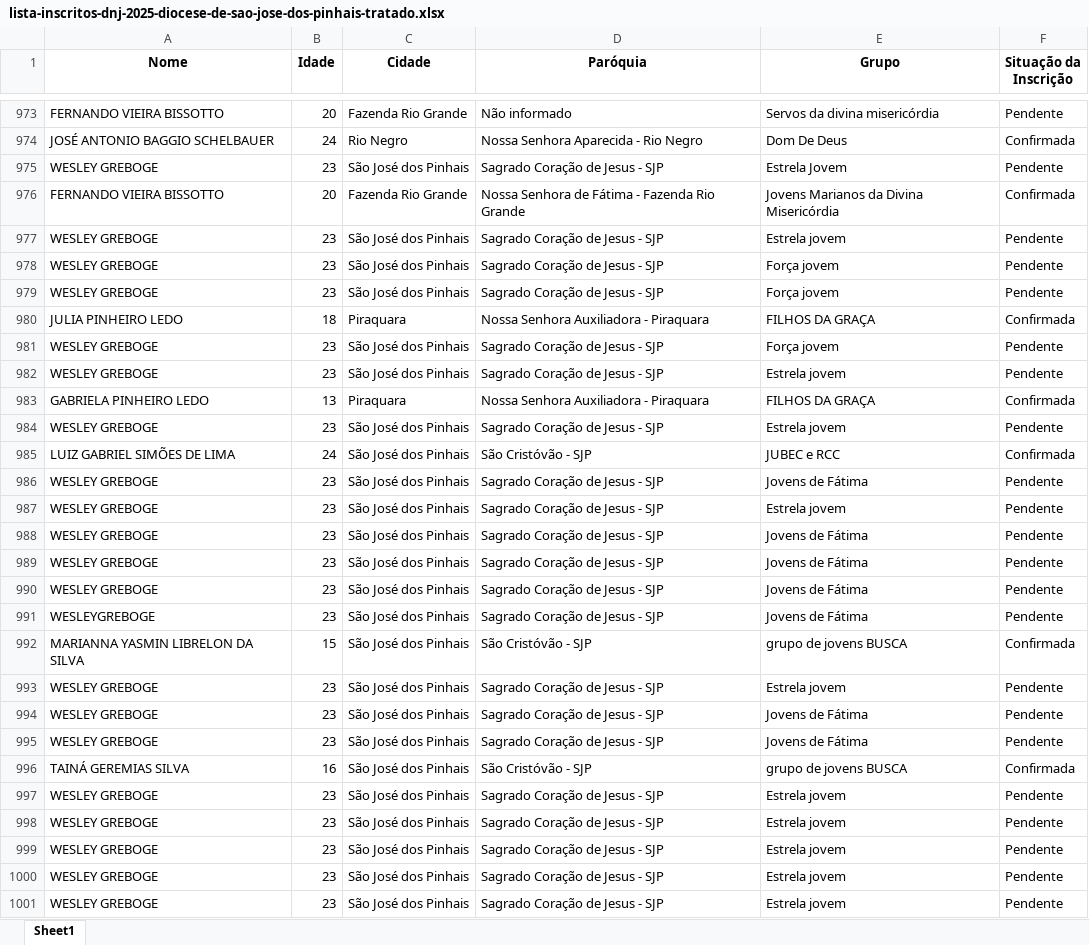
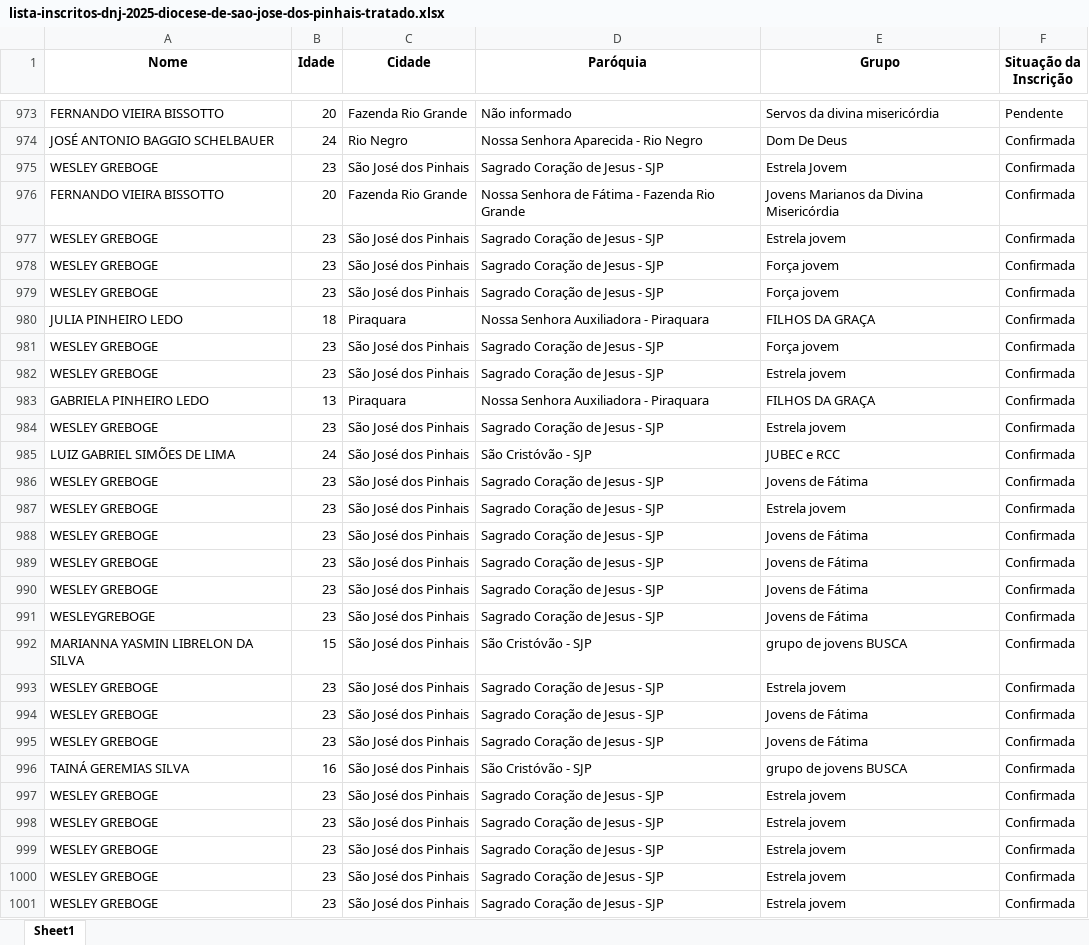
Before and after one commit to Patriky/inscritos_dnj, an Excel workbook: lista-inscritos-dnj-2025-diocese-de-sao-jose-dos-pinhais-tratado.xlsx, sheet Sheet1, drawn as a sheet; only a part is shown, gaps mark what is left out; values as stored, in another font and other column widths than the file's, no borders; the diff covers the shown part only; the diff names each change by its address in the sheet, - before the commit and + after, or states it on an @@ line.

```diff
--- a/lista-inscritos-dnj-2025-diocese-de-sao-jose-dos-pinhais-tratado.xlsx (sheet Sheet1)
+++ b/lista-inscritos-dnj-2025-diocese-de-sao-jose-dos-pinhais-tratado.xlsx (sheet Sheet1)
-F975 (Situação da Inscrição): Pendente
+F975 (Situação da Inscrição): Confirmada
-F977:F979 (Situação da Inscrição): Pendente
+F977:F979 (Situação da Inscrição): Confirmada
-F981:F982 (Situação da Inscrição): Pendente
+F981:F982 (Situação da Inscrição): Confirmada
-F984 (Situação da Inscrição): Pendente
+F984 (Situação da Inscrição): Confirmada
-F986:F991 (Situação da Inscrição): Pendente
+F986:F991 (Situação da Inscrição): Confirmada
-F993:F995 (Situação da Inscrição): Pendente
+F993:F995 (Situação da Inscrição): Confirmada
-F997:F1001 (Situação da Inscrição): Pendente
+F997:F1001 (Situação da Inscrição): Confirmada
```
Also changed, not shown: 176 added rows, 2 removed rows and 64 edited cells elsewhere in this sheet, 2 other files.
